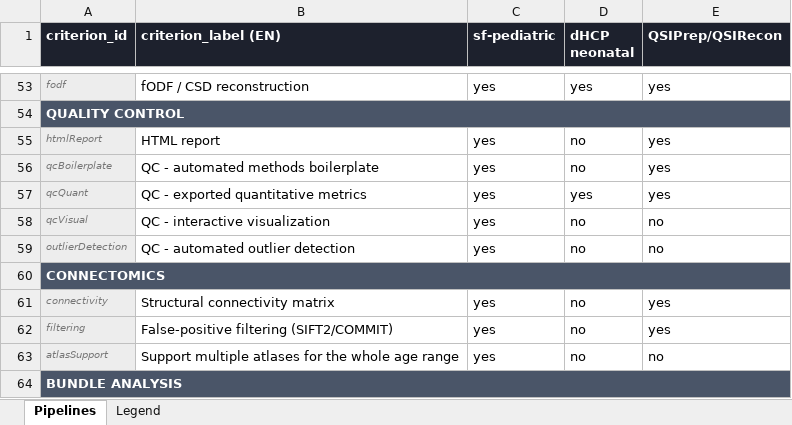
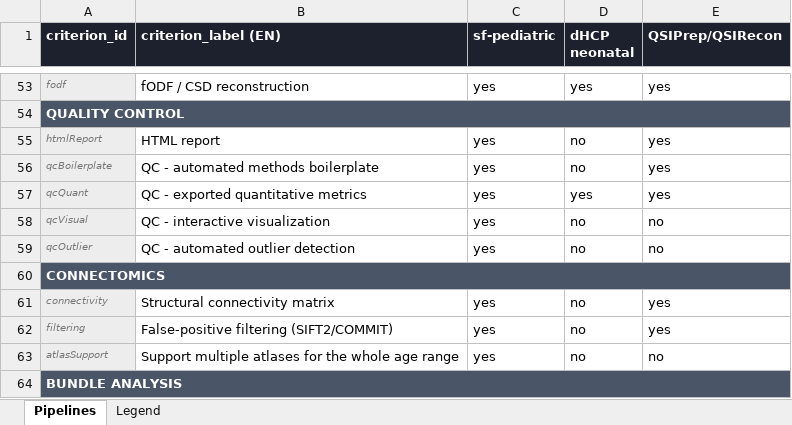
Before and after one commit to DiffusionCompass/DiffusionCompass, an Excel workbook: data/pediatric.xlsx, sheet Pipelines, drawn as a sheet; only a part is shown, gaps mark what is left out; values as stored, in another font and other column widths than the file's, no borders; the diff names each change by its address in the sheet, - before the commit and + after, or states it on an @@ line.

Commit message:
update excel file

```diff
--- a/data/pediatric.xlsx (sheet Pipelines)
+++ b/data/pediatric.xlsx (sheet Pipelines)
-A59 (criterion_id): outlierDetection
+A59 (criterion_id): qcOutlier
```
